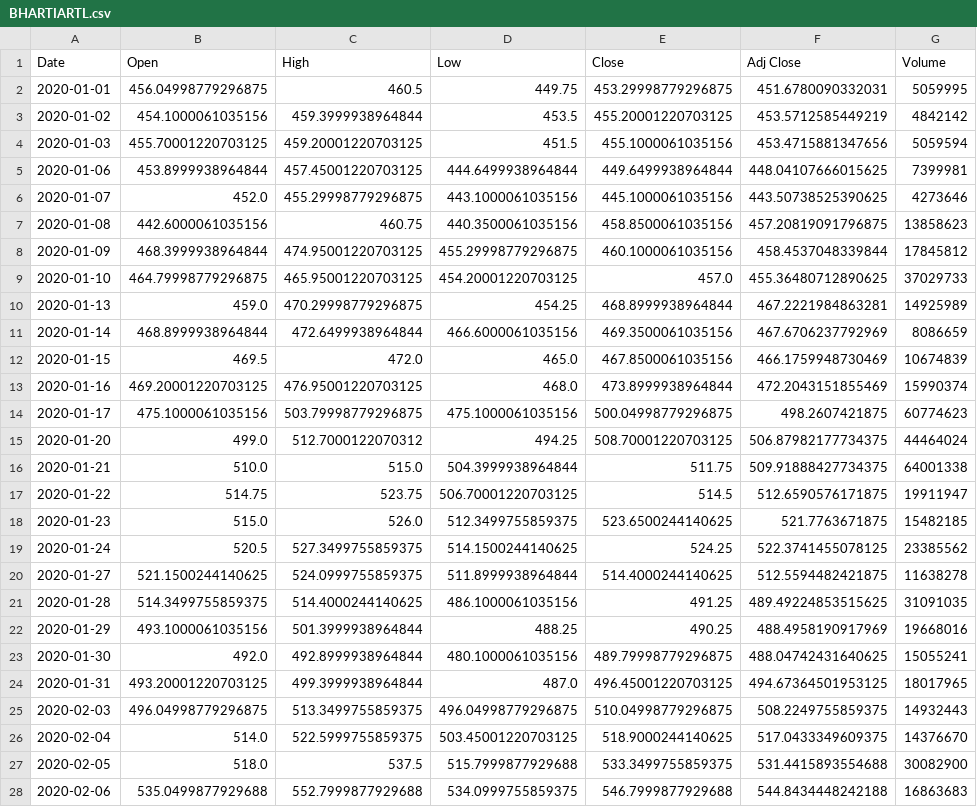
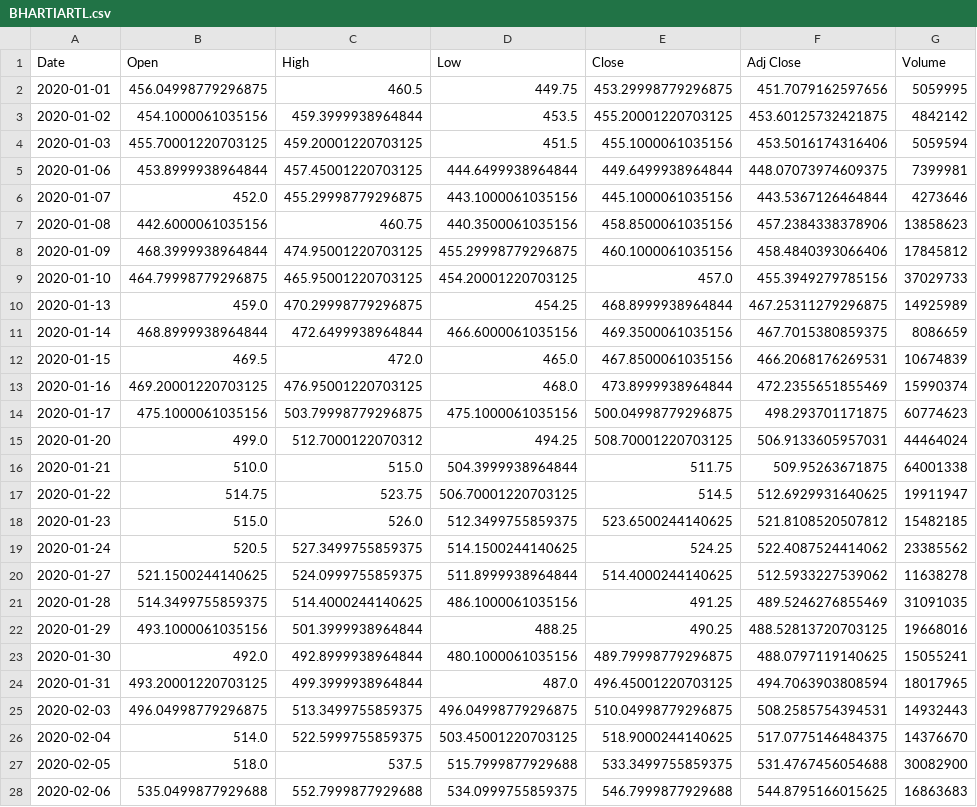
Before and after one commit to momo-senpai/be_project, a CSV file: data/stocks/BHARTIARTL.csv, drawn as a sheet; only a part is shown; the diff covers the shown part only.

```diff
--- a/data/stocks/BHARTIARTL.csv
+++ b/data/stocks/BHARTIARTL.csv
@@ -1,28 +1,28 @@
 Date,Open,High,Low,Close,Adj Close,Volume
-2020-01-01,456.04998779296875,460.5,449.75,453.29998779296875,451.6780090332031,5059995
-2020-01-02,454.1000061035156,459.3999938964844,453.5,455.20001220703125,453.5712585449219,4842142
-2020-01-03,455.70001220703125,459.20001220703125,451.5,455.1000061035156,453.4715881347656,5059594
-2020-01-06,453.8999938964844,457.45001220703125,444.6499938964844,449.6499938964844,448.04107666015625,7399981
-2020-01-07,452.0,455.29998779296875,443.1000061035156,445.1000061035156,443.50738525390625,4273646
-2020-01-08,442.6000061035156,460.75,440.3500061035156,458.8500061035156,457.20819091796875,13858623
-2020-01-09,468.3999938964844,474.95001220703125,455.29998779296875,460.1000061035156,458.4537048339844,17845812
-2020-01-10,464.79998779296875,465.95001220703125,454.20001220703125,457.0,455.36480712890625,37029733
-2020-01-13,459.0,470.29998779296875,454.25,468.8999938964844,467.2221984863281,14925989
-2020-01-14,468.8999938964844,472.6499938964844,466.6000061035156,469.3500061035156,467.6706237792969,8086659
-2020-01-15,469.5,472.0,465.0,467.8500061035156,466.1759948730469,10674839
-2020-01-16,469.20001220703125,476.95001220703125,468.0,473.8999938964844,472.2043151855469,15990374
-2020-01-17,475.1000061035156,503.79998779296875,475.1000061035156,500.04998779296875,498.2607421875,60774623
-2020-01-20,499.0,512.7000122070312,494.25,508.70001220703125,506.87982177734375,44464024
-2020-01-21,510.0,515.0,504.3999938964844,511.75,509.91888427734375,64001338
-2020-01-22,514.75,523.75,506.70001220703125,514.5,512.6590576171875,19911947
-2020-01-23,515.0,526.0,512.3499755859375,523.6500244140625,521.7763671875,15482185
-2020-01-24,520.5,527.3499755859375,514.1500244140625,524.25,522.3741455078125,23385562
-2020-01-27,521.1500244140625,524.0999755859375,511.8999938964844,514.4000244140625,512.5594482421875,11638278
-2020-01-28,514.3499755859375,514.4000244140625,486.1000061035156,491.25,489.49224853515625,31091035
-2020-01-29,493.1000061035156,501.3999938964844,488.25,490.25,488.4958190917969,19668016
-2020-01-30,492.0,492.8999938964844,480.1000061035156,489.79998779296875,488.04742431640625,15055241
-2020-01-31,493.20001220703125,499.3999938964844,487.0,496.45001220703125,494.67364501953125,18017965
-2020-02-03,496.04998779296875,513.3499755859375,496.04998779296875,510.04998779296875,508.2249755859375,14932443
-2020-02-04,514.0,522.5999755859375,503.45001220703125,518.9000244140625,517.0433349609375,14376670
-2020-02-05,518.0,537.5,515.7999877929688,533.3499755859375,531.4415893554688,30082900
-2020-02-06,535.0499877929688,552.7999877929688,534.0999755859375,546.7999877929688,544.8434448242188,16863683
+2020-01-01,456.04998779296875,460.5,449.75,453.29998779296875,451.7079162597656,5059995
+2020-01-02,454.1000061035156,459.3999938964844,453.5,455.20001220703125,453.60125732421875,4842142
+2020-01-03,455.70001220703125,459.20001220703125,451.5,455.1000061035156,453.5016174316406,5059594
+2020-01-06,453.8999938964844,457.45001220703125,444.6499938964844,449.6499938964844,448.07073974609375,7399981
+2020-01-07,452.0,455.29998779296875,443.1000061035156,445.1000061035156,443.5367126464844,4273646
+2020-01-08,442.6000061035156,460.75,440.3500061035156,458.8500061035156,457.2384338378906,13858623
+2020-01-09,468.3999938964844,474.95001220703125,455.29998779296875,460.1000061035156,458.4840393066406,17845812
+2020-01-10,464.79998779296875,465.95001220703125,454.20001220703125,457.0,455.3949279785156,37029733
+2020-01-13,459.0,470.29998779296875,454.25,468.8999938964844,467.25311279296875,14925989
+2020-01-14,468.8999938964844,472.6499938964844,466.6000061035156,469.3500061035156,467.7015380859375,8086659
+2020-01-15,469.5,472.0,465.0,467.8500061035156,466.2068176269531,10674839
+2020-01-16,469.20001220703125,476.95001220703125,468.0,473.8999938964844,472.2355651855469,15990374
+2020-01-17,475.1000061035156,503.79998779296875,475.1000061035156,500.04998779296875,498.293701171875,60774623
+2020-01-20,499.0,512.7000122070312,494.25,508.70001220703125,506.9133605957031,44464024
+2020-01-21,510.0,515.0,504.3999938964844,511.75,509.95263671875,64001338
+2020-01-22,514.75,523.75,506.70001220703125,514.5,512.6929931640625,19911947
+2020-01-23,515.0,526.0,512.3499755859375,523.6500244140625,521.8108520507812,15482185
+2020-01-24,520.5,527.3499755859375,514.1500244140625,524.25,522.4087524414062,23385562
+2020-01-27,521.1500244140625,524.0999755859375,511.8999938964844,514.4000244140625,512.5933227539062,11638278
+2020-01-28,514.3499755859375,514.4000244140625,486.1000061035156,491.25,489.5246276855469,31091035
+2020-01-29,493.1000061035156,501.3999938964844,488.25,490.25,488.52813720703125,19668016
+2020-01-30,492.0,492.8999938964844,480.1000061035156,489.79998779296875,488.0797119140625,15055241
+2020-01-31,493.20001220703125,499.3999938964844,487.0,496.45001220703125,494.7063903808594,18017965
+2020-02-03,496.04998779296875,513.3499755859375,496.04998779296875,510.04998779296875,508.2585754394531,14932443
+2020-02-04,514.0,522.5999755859375,503.45001220703125,518.9000244140625,517.0775146484375,14376670
+2020-02-05,518.0,537.5,515.7999877929688,533.3499755859375,531.4767456054688,30082900
+2020-02-06,535.0499877929688,552.7999877929688,534.0999755859375,546.7999877929688,544.8795166015625,16863683
```
Also changed, not shown: 4 added rows and 121 edited cells elsewhere in this file, data/stocks/HDFC.csv, data/stocks/ICICIBANK.csv, 44 other files.
